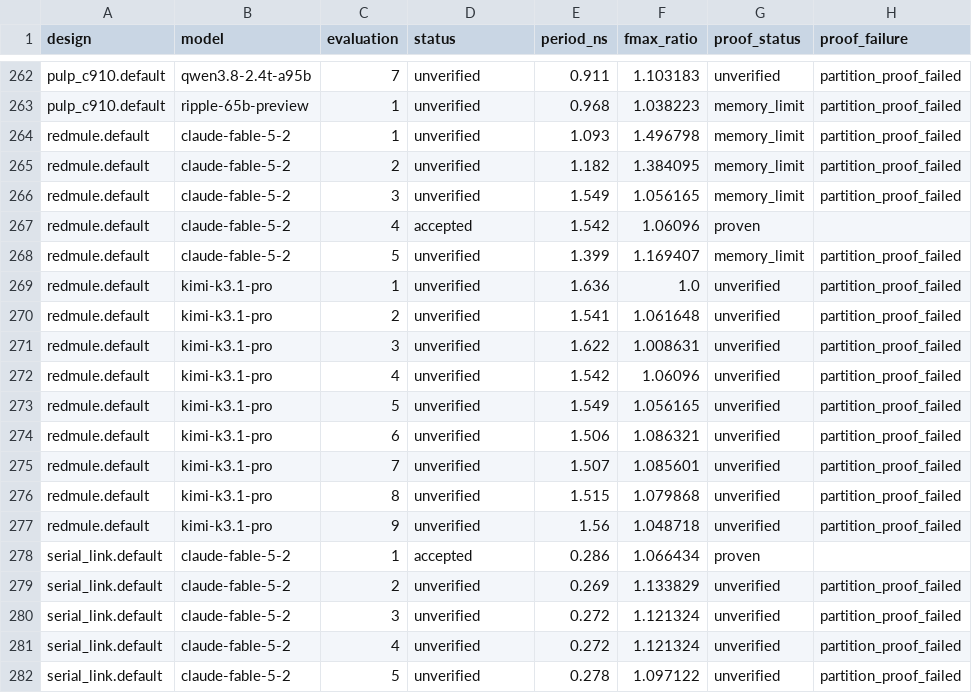
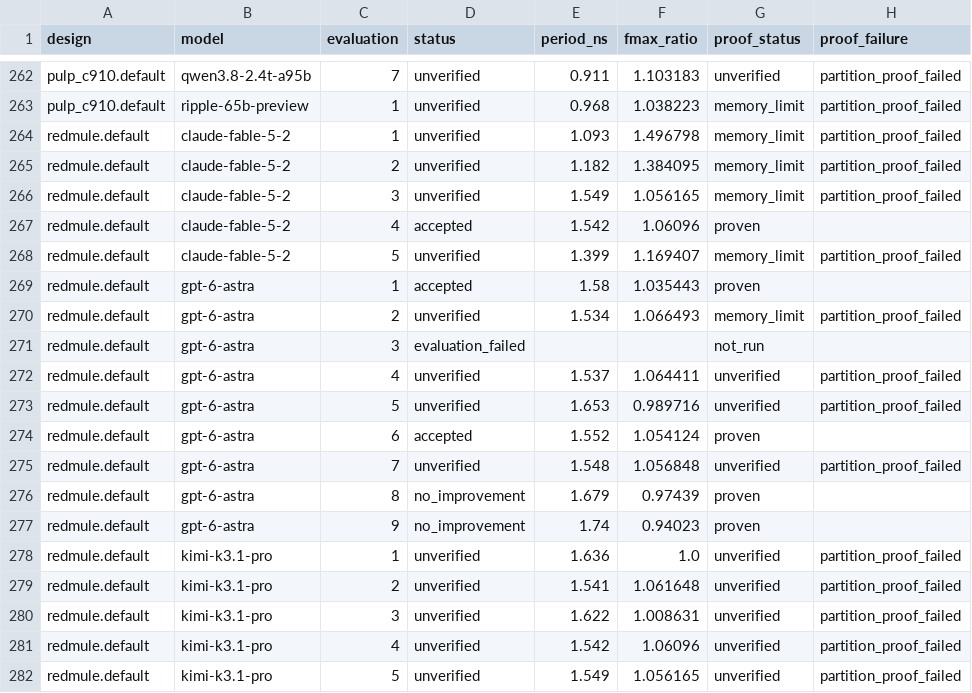
Before and after one commit to partcleda/rtl-fmax-agent-benchmark, a CSV file: results/evaluations.csv, drawn as a sheet; only a part is shown, gaps mark what is left out; the shorter side is filled out with more unchanged rows; the diff names each change by its address in the sheet, - before the commit and + after, or states it on an @@ line.

```diff
--- a/results/evaluations.csv
+++ b/results/evaluations.csv
+row 269: redmule.default | gpt-6-astra | 1 | accepted | 1.58 | 1.035443 | proven
+row 270: redmule.default | gpt-6-astra | 2 | unverified | 1.534 | 1.066493 | memory_limit | partition_proof_failed
+row 271: redmule.default | gpt-6-astra | 3 | evaluation_failed |  |  | not_run
+row 272: redmule.default | gpt-6-astra | 4 | unverified | 1.537 | 1.064411 | unverified | partition_proof_failed
+row 273: redmule.default | gpt-6-astra | 5 | unverified | 1.653 | 0.989716 | unverified | partition_proof_failed
+row 274: redmule.default | gpt-6-astra | 6 | accepted | 1.552 | 1.054124 | proven
+row 275: redmule.default | gpt-6-astra | 7 | unverified | 1.548 | 1.056848 | unverified | partition_proof_failed
+row 276: redmule.default | gpt-6-astra | 8 | no_improvement | 1.679 | 0.97439 | proven
+row 277: redmule.default | gpt-6-astra | 9 | no_improvement | 1.74 | 0.94023 | proven
```
Also changed, not shown: results/sessions.csv, 7 other files.
